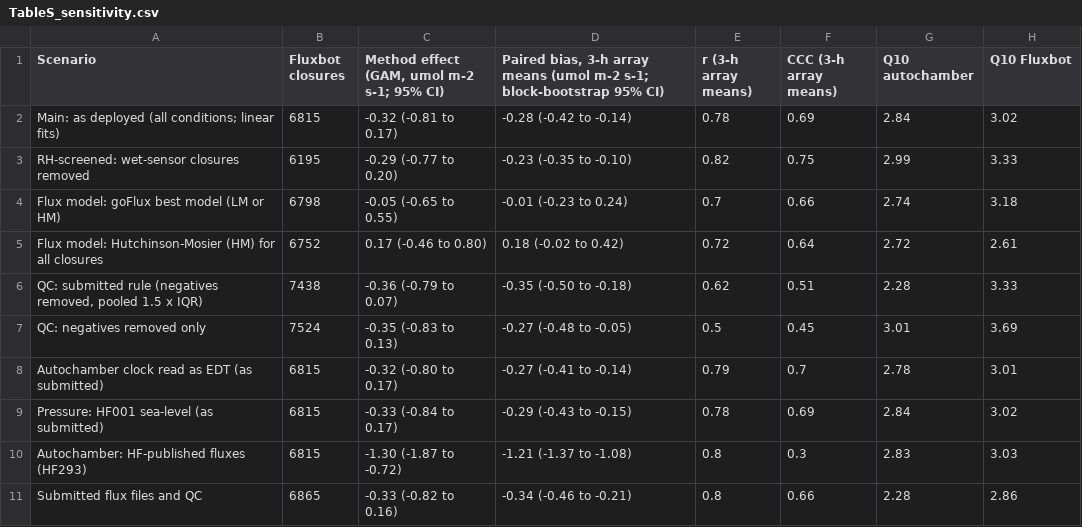
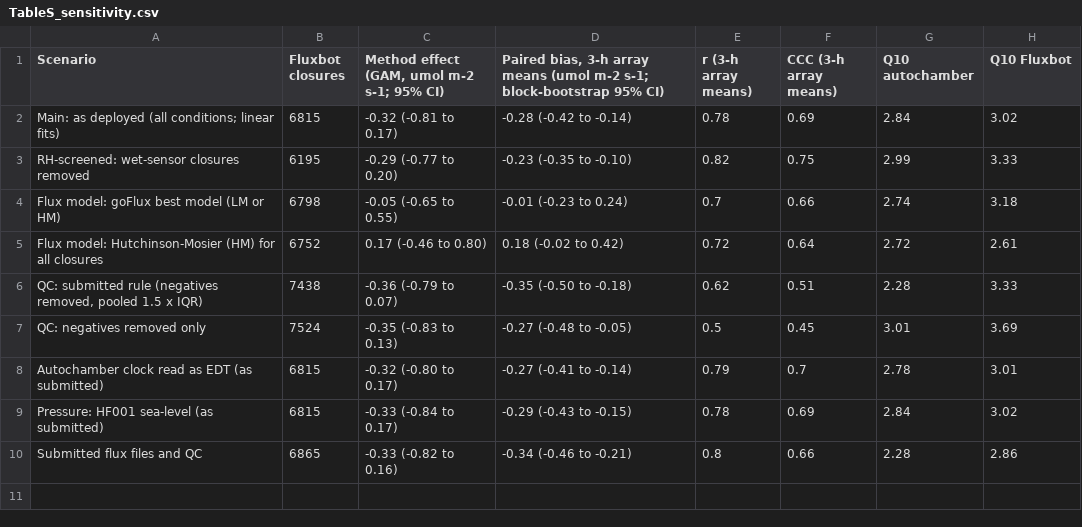
Before and after one commit to elizabethforbes/HarvardForest_fluxbot, a CSV file: manuscript_code/outputs/afm_revision/si_tables/TableS_sensitivity.csv, drawn as a sheet.

```diff
--- a/manuscript_code/outputs/afm_revision/si_tables/TableS_sensitivity.csv
+++ b/manuscript_code/outputs/afm_revision/si_tables/TableS_sensitivity.csv
@@ -9,3 +9,2 @@
 "Pressure: HF001 sea-level (as submitted)",6815,"-0.33 (-0.84 to 0.17)","-0.29 (-0.43 to -0.15)",0.78,0.69,2.84,3.02
-"Autochamber: HF-published fluxes (HF293)",6815,"-1.30 (-1.87 to -0.72)","-1.21 (-1.37 to -1.08)",0.8,0.3,2.83,3.03
 "Submitted flux files and QC",6865,"-0.33 (-0.82 to 0.16)","-0.34 (-0.46 to -0.21)",0.8,0.66,2.28,2.86
```
Also changed, not shown: manuscript_code/outputs/afm_revision/si_tables/TableS_flux_models.csv, 1 other file.
